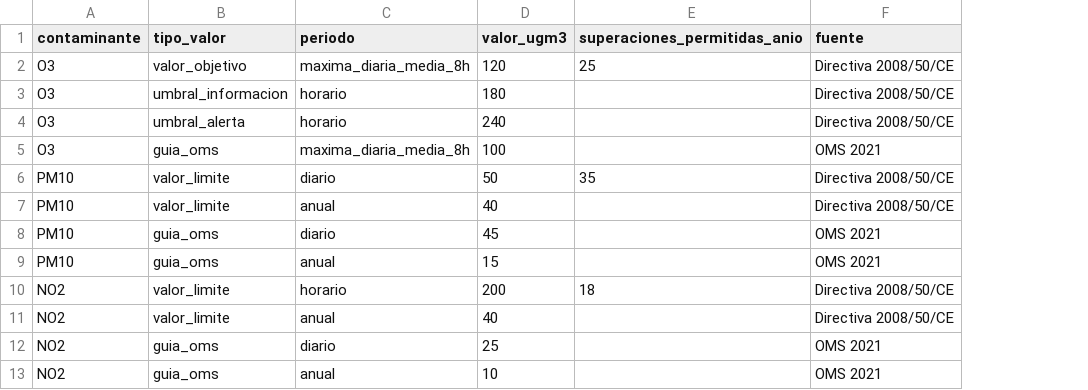
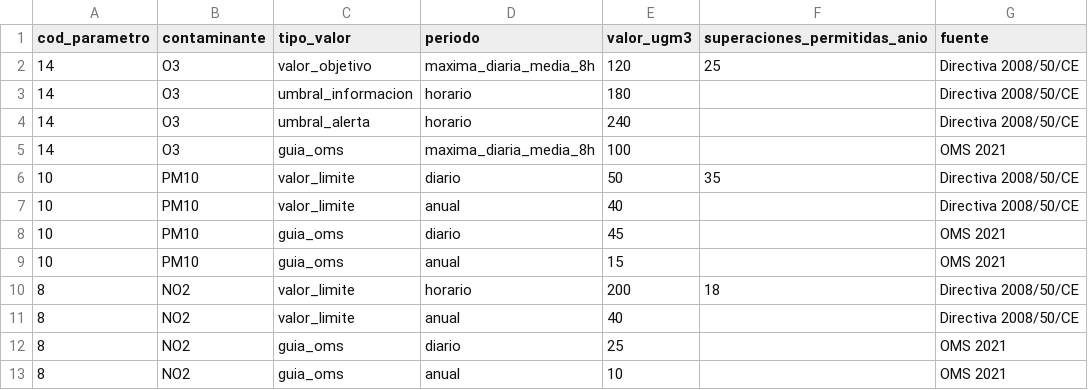
Before and after one commit to mmmcarmen204/PROYECTO_CONTAMINACION, a CSV file: seeds/limites_contaminantes.csv, drawn as a sheet; the diff names each change by its address in the sheet, - before the commit and + after, or states it on an @@ line.

Commit message:
Modificación de la seed

```diff
--- a/seeds/limites_contaminantes.csv
+++ b/seeds/limites_contaminantes.csv
+column A (cod_parametro), rows 2-13: 14 | 14 | 14 | 14 | 10 | 10 | 10 | 10 | 8 | 8 | 8 | 8
```
